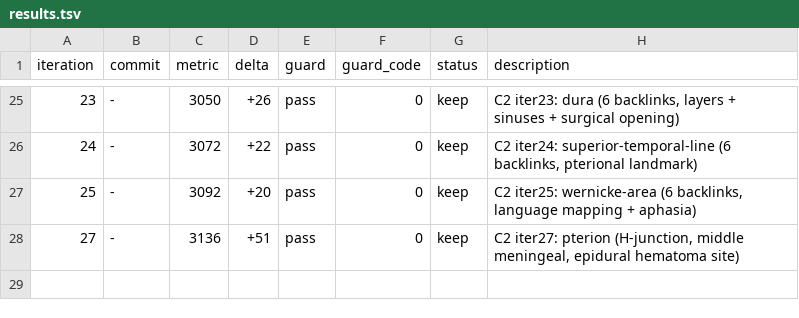
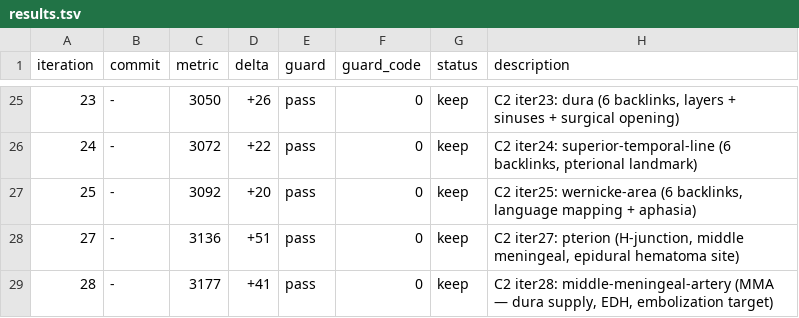
Before and after one commit to brainbloodbarrier/Rhotons-wiki, a TSV file: .autoresearch/ncx/results.tsv, drawn as a sheet; only a part is shown, gaps mark what is left out.

```diff
--- a/.autoresearch/ncx/results.tsv
+++ b/.autoresearch/ncx/results.tsv
@@ -28 +28,2 @@ iteration	commit	metric	delta	guard	guard_code	status	description
 27	-	3136	+51	pass	0	keep	C2 iter27: pterion (H-junction, middle meningeal, epidural hematoma site)
+28	-	3177	+41	pass	0	keep	C2 iter28: middle-meningeal-artery (MMA — dura supply, EDH, embolization target)
```
Also changed, not shown: 1 other file.
